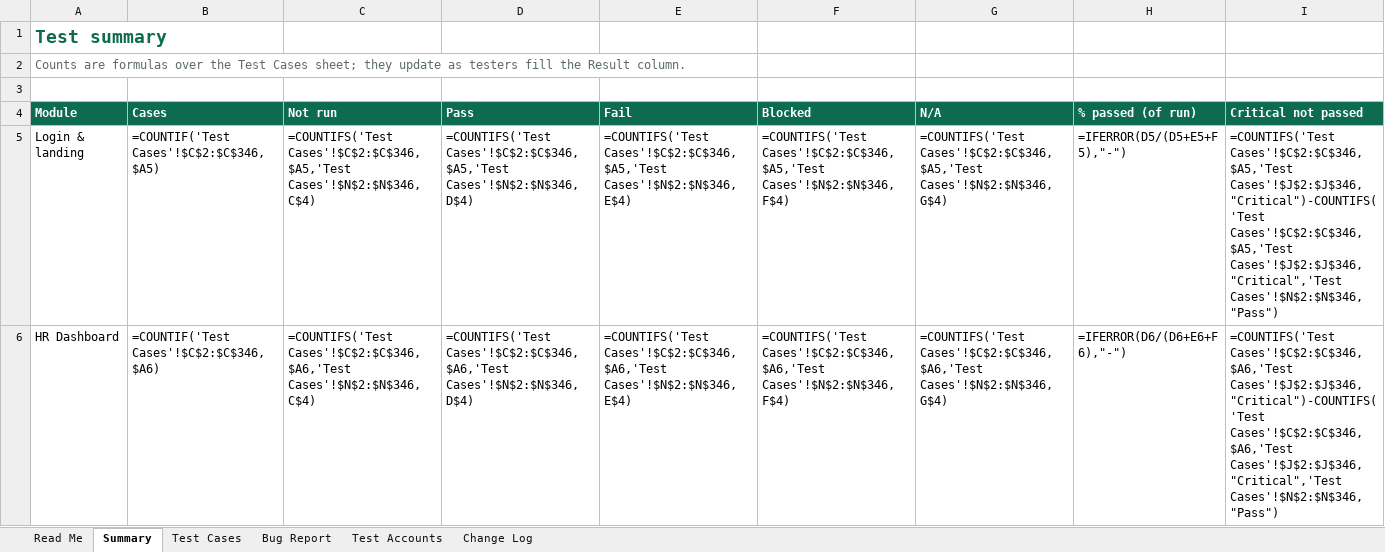
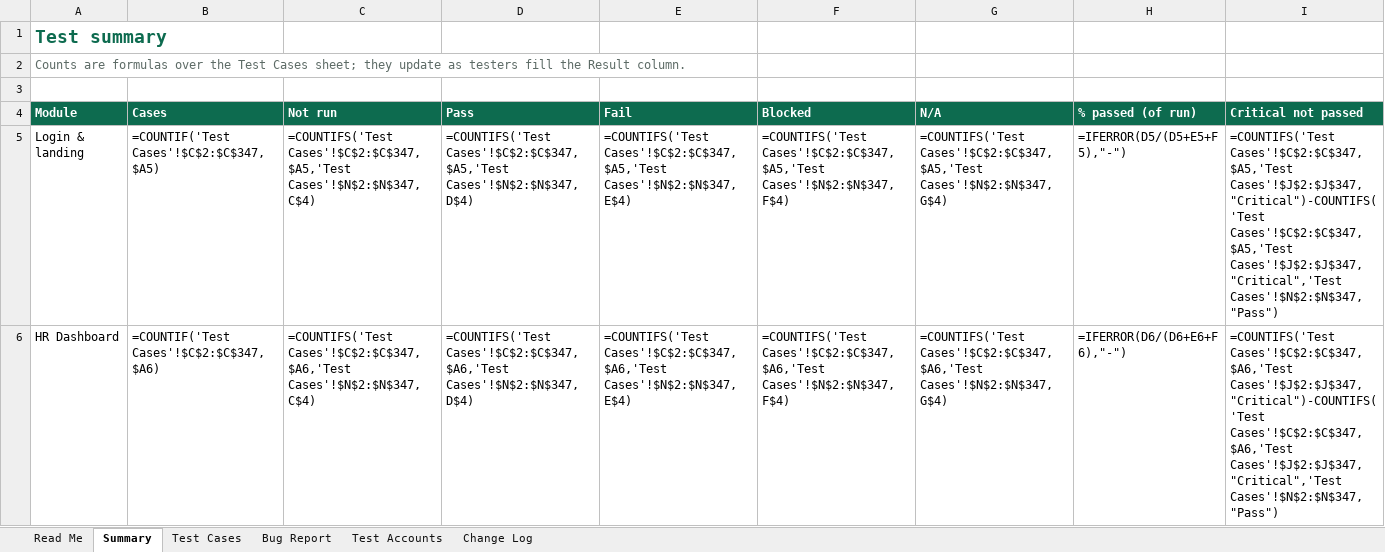
Before and after one commit to phpdevpro/edu-alriyada-hrm, an Excel workbook: project_tracking/Medical_HRMS_Jameah_Test_Cases.xlsx, sheet Summary, drawn as a sheet; only a part is shown; values as stored, in another font and other column widths than the file's, no borders; formulas without a stored value are shown as written; the diff covers the shown part only; the diff names each change by its address in the sheet, - before the commit and + after, or states it on an @@ line.

```diff
--- a/project_tracking/Medical_HRMS_Jameah_Test_Cases.xlsx (sheet Summary)
+++ b/project_tracking/Medical_HRMS_Jameah_Test_Cases.xlsx (sheet Summary)
-B5: =COUNTIF('Test Cases'!$C$2:$C$346,$A5)
+B5: =COUNTIF('Test Cases'!$C$2:$C$347,$A5)
-C5: =COUNTIFS('Test Cases'!$C$2:$C$346,$A5,'Test Cases'!$N$2:$N$346,C$4)
+C5: =COUNTIFS('Test Cases'!$C$2:$C$347,$A5,'Test Cases'!$N$2:$N$347,C$4)
-D5: =COUNTIFS('Test Cases'!$C$2:$C$346,$A5,'Test Cases'!$N$2:$N$346,D$4)
+D5: =COUNTIFS('Test Cases'!$C$2:$C$347,$A5,'Test Cases'!$N$2:$N$347,D$4)
-E5: =COUNTIFS('Test Cases'!$C$2:$C$346,$A5,'Test Cases'!$N$2:$N$346,E$4)
+E5: =COUNTIFS('Test Cases'!$C$2:$C$347,$A5,'Test Cases'!$N$2:$N$347,E$4)
-F5: =COUNTIFS('Test Cases'!$C$2:$C$346,$A5,'Test Cases'!$N$2:$N$346,F$4)
+F5: =COUNTIFS('Test Cases'!$C$2:$C$347,$A5,'Test Cases'!$N$2:$N$347,F$4)
-G5: =COUNTIFS('Test Cases'!$C$2:$C$346,$A5,'Test Cases'!$N$2:$N$346,G$4)
+G5: =COUNTIFS('Test Cases'!$C$2:$C$347,$A5,'Test Cases'!$N$2:$N$347,G$4)
-I5: =COUNTIFS('Test Cases'!$C$2:$C$346,$A5,'Test Cases'!$J$2:$J$346,"Critical")-COUNTIFS('Test Cases'!$C$2:$C$346,$A5,'Test Cases'!$J$2:$J$346,"Critical",'Test Cases'!$N$2:$N$346,"Pass")
+I5: =COUNTIFS('Test Cases'!$C$2:$C$347,$A5,'Test Cases'!$J$2:$J$347,"Critical")-COUNTIFS('Test Cases'!$C$2:$C$347,$A5,'Test Cases'!$J$2:$J$347,"Critical",'Test Cases'!$N$2:$N$347,"Pass")
-B6: =COUNTIF('Test Cases'!$C$2:$C$346,$A6)
+B6: =COUNTIF('Test Cases'!$C$2:$C$347,$A6)
-C6: =COUNTIFS('Test Cases'!$C$2:$C$346,$A6,'Test Cases'!$N$2:$N$346,C$4)
+C6: =COUNTIFS('Test Cases'!$C$2:$C$347,$A6,'Test Cases'!$N$2:$N$347,C$4)
-D6: =COUNTIFS('Test Cases'!$C$2:$C$346,$A6,'Test Cases'!$N$2:$N$346,D$4)
+D6: =COUNTIFS('Test Cases'!$C$2:$C$347,$A6,'Test Cases'!$N$2:$N$347,D$4)
-E6: =COUNTIFS('Test Cases'!$C$2:$C$346,$A6,'Test Cases'!$N$2:$N$346,E$4)
+E6: =COUNTIFS('Test Cases'!$C$2:$C$347,$A6,'Test Cases'!$N$2:$N$347,E$4)
-F6: =COUNTIFS('Test Cases'!$C$2:$C$346,$A6,'Test Cases'!$N$2:$N$346,F$4)
+F6: =COUNTIFS('Test Cases'!$C$2:$C$347,$A6,'Test Cases'!$N$2:$N$347,F$4)
-G6: =COUNTIFS('Test Cases'!$C$2:$C$346,$A6,'Test Cases'!$N$2:$N$346,G$4)
+G6: =COUNTIFS('Test Cases'!$C$2:$C$347,$A6,'Test Cases'!$N$2:$N$347,G$4)
-I6: =COUNTIFS('Test Cases'!$C$2:$C$346,$A6,'Test Cases'!$J$2:$J$346,"Critical")-COUNTIFS('Test Cases'!$C$2:$C$346,$A6,'Test Cases'!$J$2:$J$346,"Critical",'Test Cases'!$N$2:$N$346,"Pass")
+I6: =COUNTIFS('Test Cases'!$C$2:$C$347,$A6,'Test Cases'!$J$2:$J$347,"Critical")-COUNTIFS('Test Cases'!$C$2:$C$347,$A6,'Test Cases'!$J$2:$J$347,"Critical",'Test Cases'!$N$2:$N$347,"Pass")
```
Also changed, not shown: 85 edited cells elsewhere in this sheet, sheet Test Cases, sheet Change Log, project_tracking/Medical_HRMS_Jameah_Checklist.xlsx, project_tracking/Medical_HRMS_Jameah_Task_Tracker.xlsx, 18 other files.
